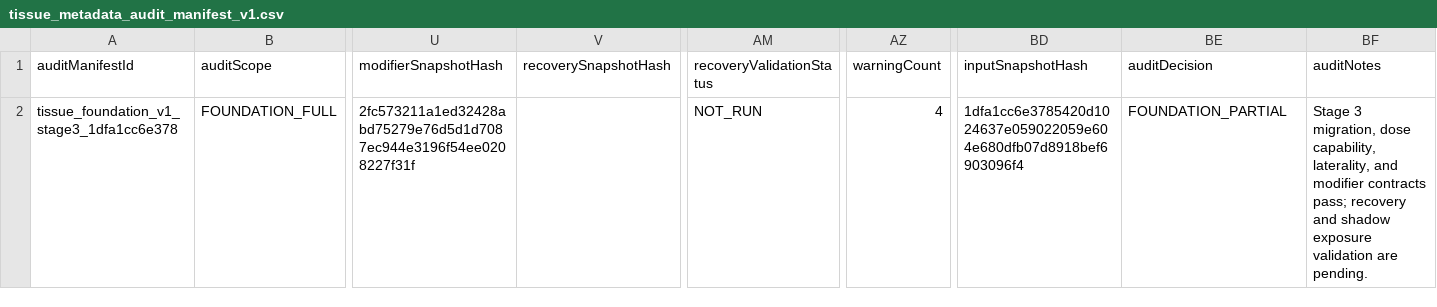
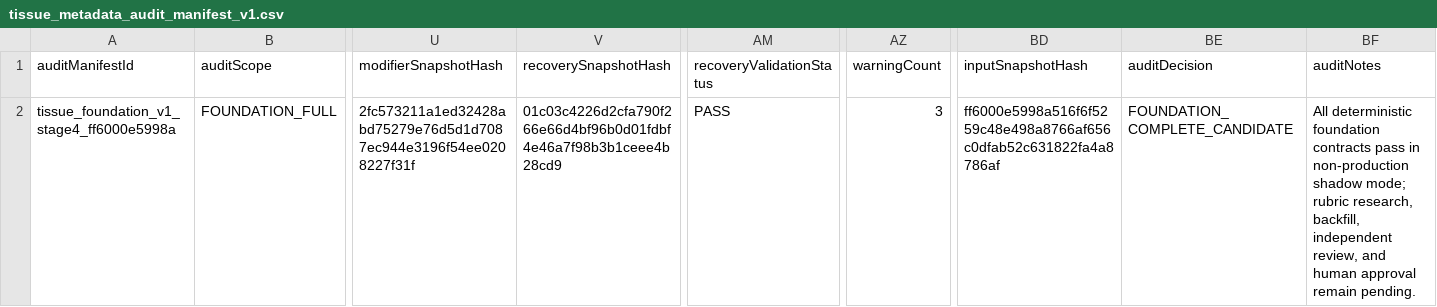
Before and after one commit to Mascollel-Ko/WhatYouGottaDo, a CSV file: app/src/main/assets/metadata/tissue_load_v1/tissue_metadata_audit_manifest_v1.csv, drawn as a sheet; only a part is shown, gaps mark what is left out; the diff names each change by its address in the sheet, - before the commit and + after, or states it on an @@ line.

```diff
--- a/app/src/main/assets/metadata/tissue_load_v1/tissue_metadata_audit_manifest_v1.csv
+++ b/app/src/main/assets/metadata/tissue_load_v1/tissue_metadata_audit_manifest_v1.csv
-A2 (auditManifestId): tissue_foundation_v1_stage3_1dfa1cc6e378
+A2 (auditManifestId): tissue_foundation_v1_stage4_ff6000e5998a
-V2 (recoverySnapshotHash): (empty)
+V2 (recoverySnapshotHash): 01c03c4226d2cfa790f266e66d4bf96b0d01fdbf4e46a7f98b3b1ceee4b28cd9
-AM2 (recoveryValidationStatus): NOT_RUN
+AM2 (recoveryValidationStatus): PASS
-AZ2 (warningCount): 4
+AZ2 (warningCount): 3
-BD2 (inputSnapshotHash): 1dfa1cc6e3785420d1024637e059022059e604e680dfb07d8918bef6903096f4
+BD2 (inputSnapshotHash): ff6000e5998a516f6f5259c48e498a8766af656c0dfab52c631822fa4a8786af
-BE2 (auditDecision): FOUNDATION_PARTIAL
+BE2 (auditDecision): FOUNDATION_COMPLETE_CANDIDATE
-BF2 (auditNotes): Stage 3 migration, dose capability, laterality, and modifier contracts pass; recovery and shadow exposure validation are pending.
+BF2 (auditNotes): All deterministic foundation contracts pass in non-production shadow mode; rubric research, backfill, independent review, and human approval remain pending.
```
Also changed, not shown: 14 other files.
